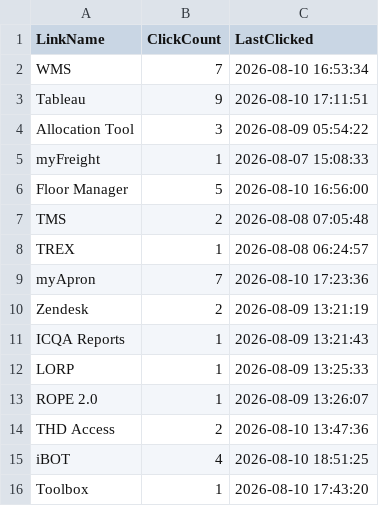
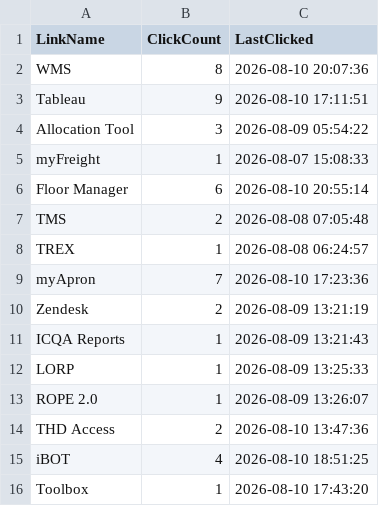
Before and after one commit to ixservices-bit/ixservices.github.io, a CSV file: data/QuickLinkUsage.csv, drawn as a sheet.

```diff
--- a/data/QuickLinkUsage.csv
+++ b/data/QuickLinkUsage.csv
@@ -1,3 +1,3 @@
 LinkName,ClickCount,LastClicked
-WMS,7,2026-08-10 16:53:34
+WMS,8,2026-08-10 20:07:36
 Tableau,9,2026-08-10 17:11:51
@@ -5,3 +5,3 @@ Allocation Tool,3,2026-08-09 05:54:22
 myFreight,1,2026-08-07 15:08:33
-Floor Manager,5,2026-08-10 16:56:00
+Floor Manager,6,2026-08-10 20:55:14
 TMS,2,2026-08-08 07:05:48
```
Also changed, not shown: data/FeatureUsage.csv, data/UserUsage.csv, 1 other file.
